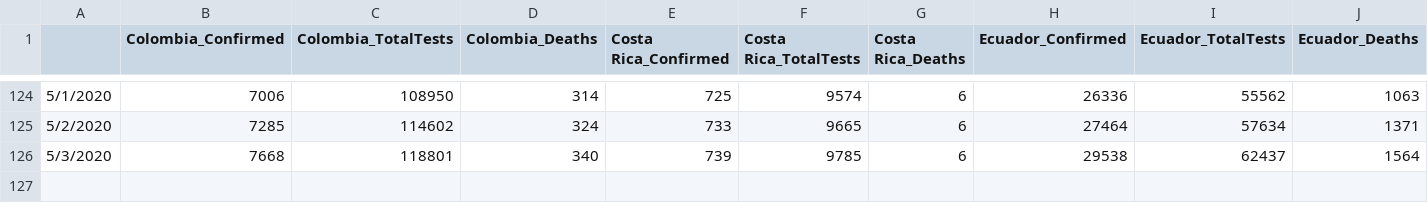
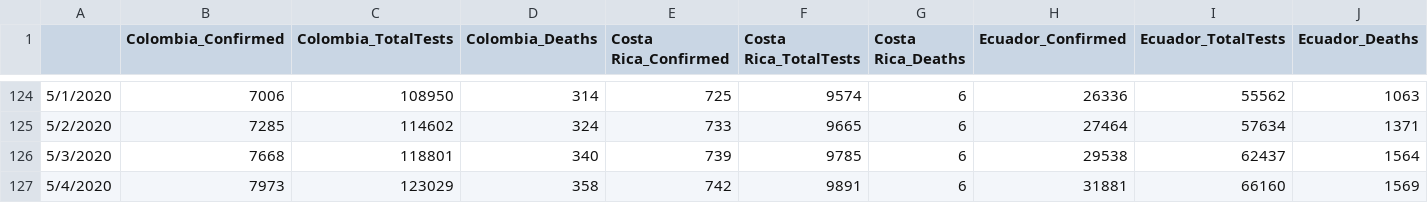
Before and after one commit to abishalom/Covid19_Analysis, a CSV file: data/Covid19_Data.csv, drawn as a sheet; only a part is shown, gaps mark what is left out; rows hold the shown columns only; the diff names each change by its address in the sheet, - before the commit and + after, or states it on an @@ line.

Commit message:
Data update 5/4

```diff
--- a/data/Covid19_Data.csv
+++ b/data/Covid19_Data.csv
+row 127: 5/4/2020 | 7973 | 123029 | 358 | 742 | 9891 | 6 | 31881 | 66160 | 1569
```
Also changed, not shown: 1 other file.
